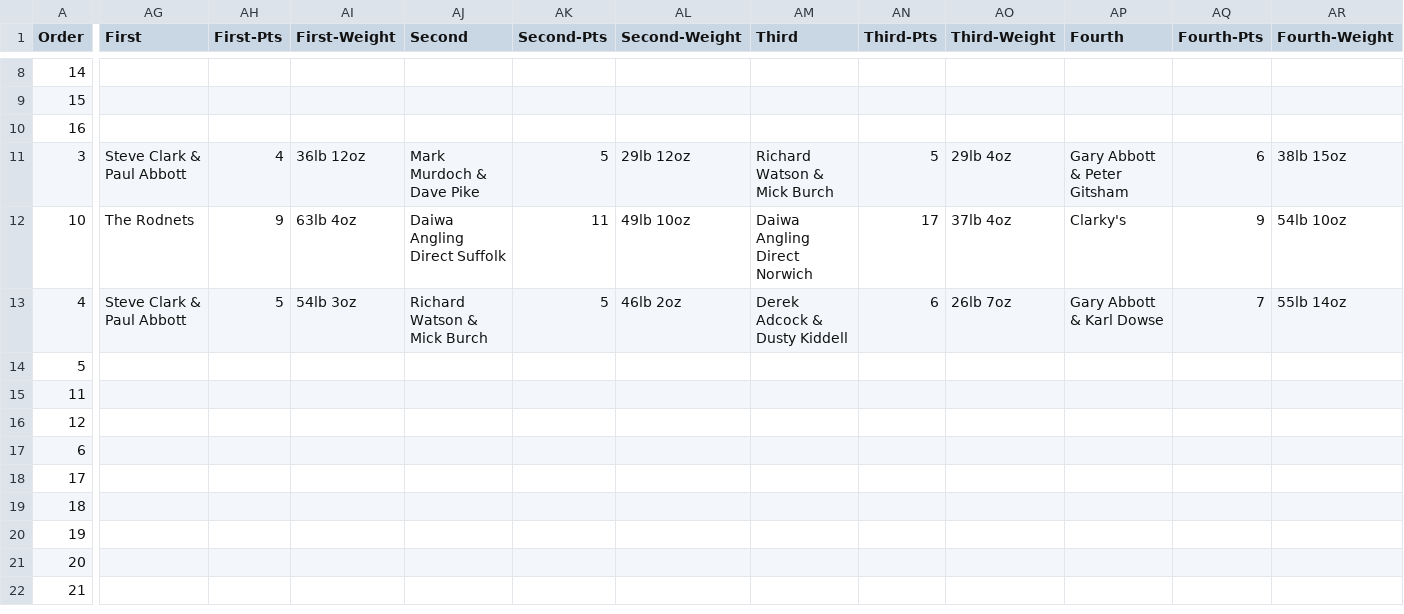
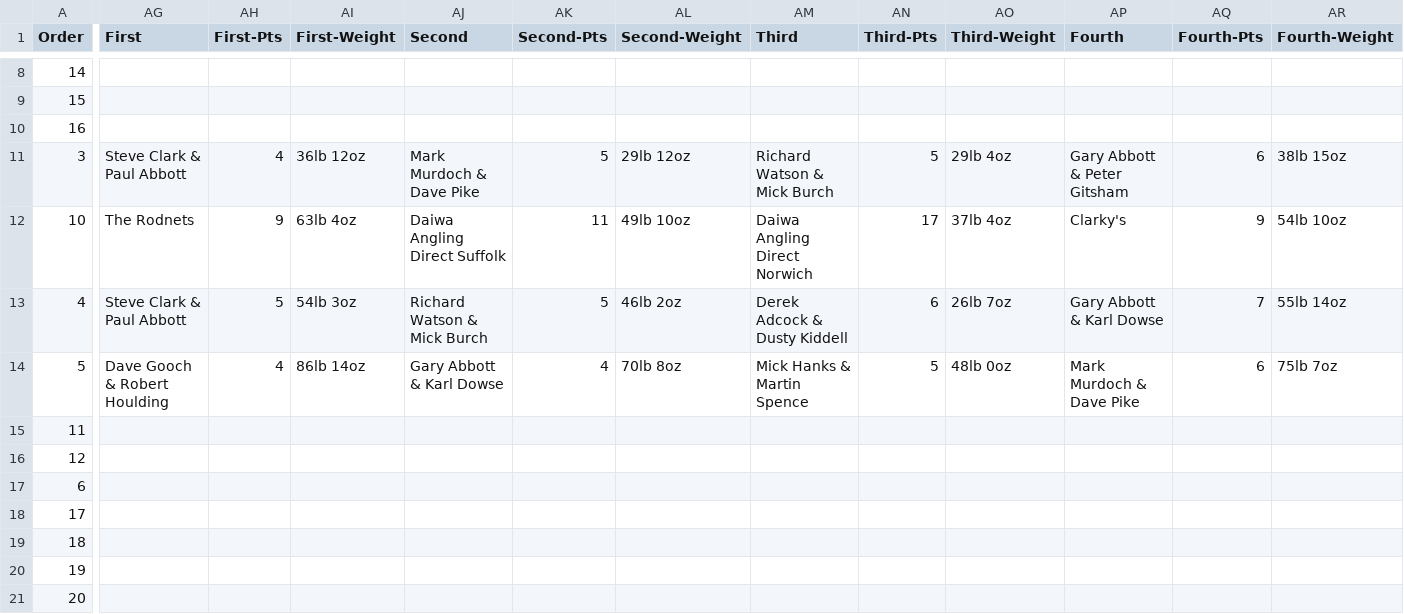
Before and after one commit to ndaa-developer/ndaa-release-two, a CSV file: _data/matches.csv, drawn as a sheet; only a part is shown, gaps mark what is left out; the shorter side is filled out with more unchanged rows; the diff names each change by its address in the sheet, - before the commit and + after, or states it on an @@ line.

```diff
--- a/_data/matches.csv
+++ b/_data/matches.csv
-AG14 (First): (empty)
+AG14 (First): Dave Gooch & Robert Houlding
-AH14 (First-Pts): (empty)
+AH14 (First-Pts): 4
-AI14 (First-Weight): (empty)
+AI14 (First-Weight): 86lb 14oz
-AJ14 (Second): (empty)
+AJ14 (Second): Gary Abbott & Karl Dowse
-AK14 (Second-Pts): (empty)
+AK14 (Second-Pts): 4
-AL14 (Second-Weight): (empty)
+AL14 (Second-Weight): 70lb 8oz
-AM14 (Third): (empty)
+AM14 (Third): Mick Hanks & Martin Spence
-AN14 (Third-Pts): (empty)
+AN14 (Third-Pts): 5
-AO14 (Third-Weight): (empty)
+AO14 (Third-Weight): 48lb 0oz
-AP14 (Fourth): (empty)
+AP14 (Fourth): Mark Murdoch & Dave Pike
-AQ14 (Fourth-Pts): (empty)
+AQ14 (Fourth-Pts): 6
-AR14 (Fourth-Weight): (empty)
+AR14 (Fourth-Weight): 75lb 7oz
```
Also changed, not shown: _data/pairs-r5.csv, 1 other file.
